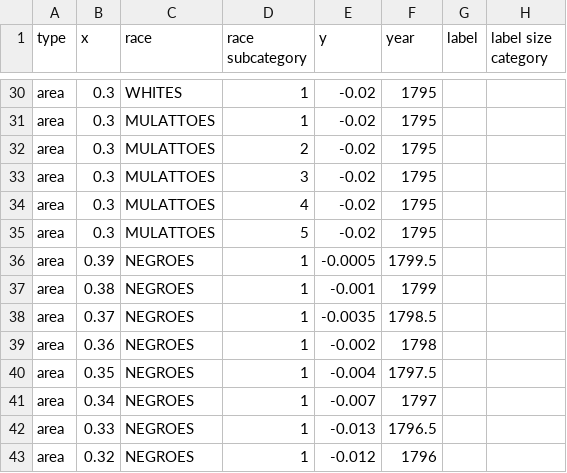
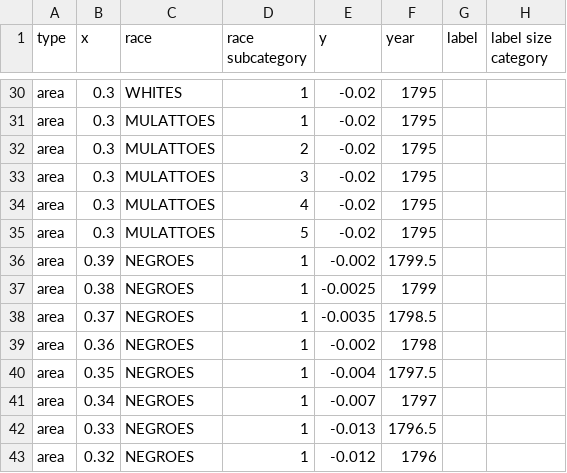
Before and after one commit to Giammaria/Du-Bois-DVS-challenge, a CSV file: 2024/challenge-06/data/data.csv, drawn as a sheet; only a part is shown, gaps mark what is left out; the diff covers the shown part only.

```diff
--- a/2024/challenge-06/data/data.csv
+++ b/2024/challenge-06/data/data.csv
@@ -35,4 +35,4 @@ area,0.3,MULATTOES,4,-0.02,1795,,
 area,0.3,MULATTOES,5,-0.02,1795,,
-area,0.39,NEGROES,1,-0.0005,1799.5,,
-area,0.38,NEGROES,1,-0.001,1799,,
+area,0.39,NEGROES,1,-0.002,1799.5,,
+area,0.38,NEGROES,1,-0.0025,1799,,
 area,0.37,NEGROES,1,-0.0035,1798.5,,
```
Also changed, not shown: 31 removed rows and 1 edited cell elsewhere in this file.
